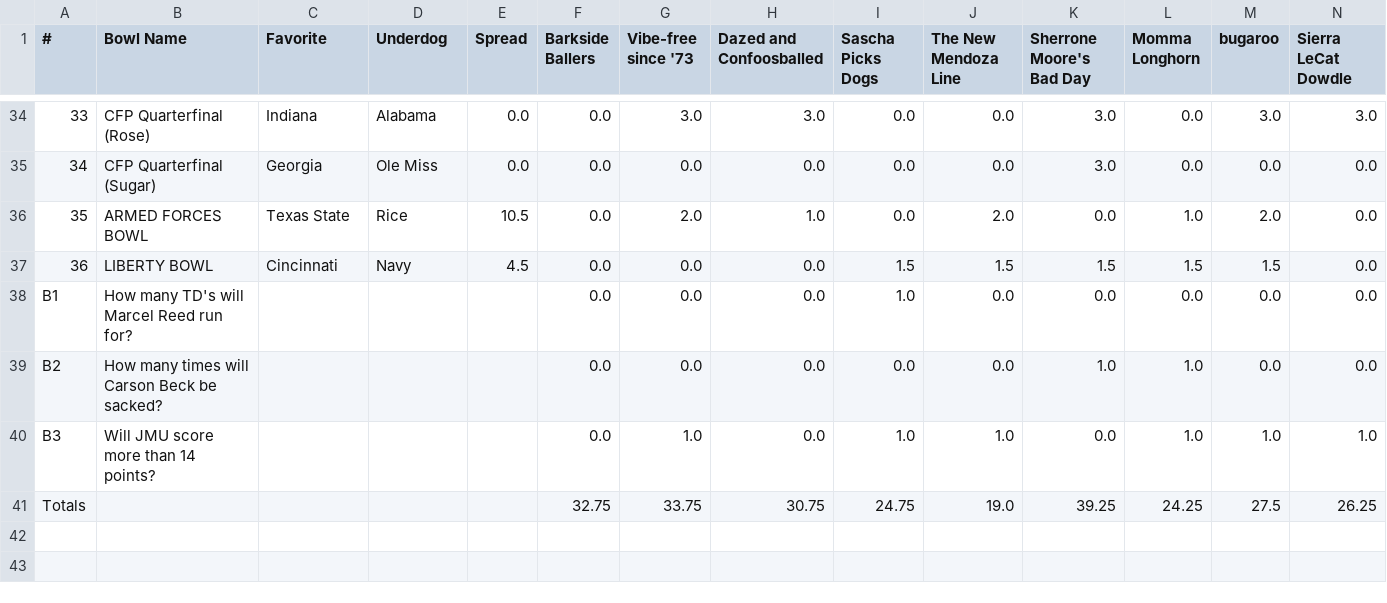
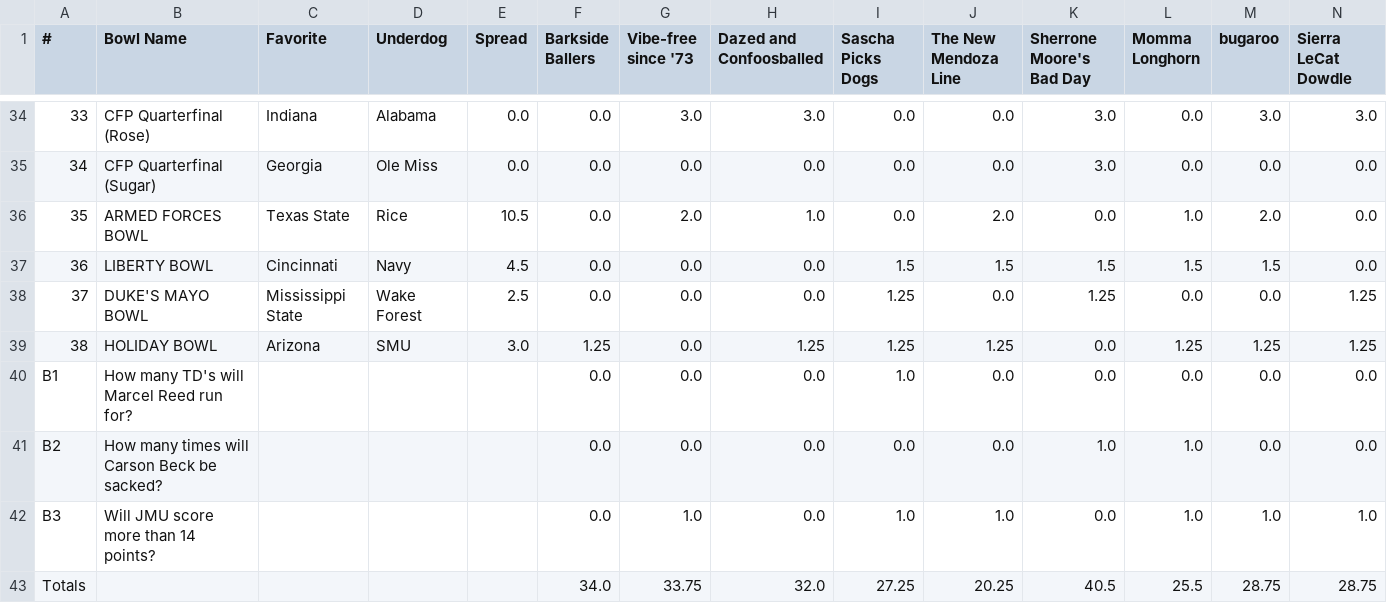
Before and after one commit to jorodo/jorodo.github.io, a CSV file: bowl_pool/2025-2026/results.csv, drawn as a sheet; only a part is shown, gaps mark what is left out; removed rows and columns are numbered as before the commit, all else as after; rows hold the shown columns only; the diff names each change by its address in the sheet, - before the commit and + after, or states it on an @@ line.

Commit message:
non-CFP bowls complete

```diff
--- a/bowl_pool/2025-2026/results.csv
+++ b/bowl_pool/2025-2026/results.csv
+row 38: 37 | DUKE'S MAYO BOWL | Mississippi State | Wake Forest | 2.5 | 0.0 | 0.0 | 0.0 | 1.25 | 0.0 | 1.25 | 0.0 | 0.0 | 1.25
+row 39: 38 | HOLIDAY BOWL | Arizona | SMU | 3.0 | 1.25 | 0.0 | 1.25 | 1.25 | 1.25 | 0.0 | 1.25 | 1.25 | 1.25
-row 41: Totals |  |  |  |  | 32.75 | 33.75 | 30.75 | 24.75 | 19.0 | 39.25 | 24.25 | 27.5 | 26.25
+row 43: Totals |  |  |  |  | 34.0 | 33.75 | 32.0 | 27.25 | 20.25 | 40.5 | 25.5 | 28.75 | 28.75
```
Also changed, not shown: bowl_pool/2025-2026/rankings.csv, bowl_pool/2025-2026_CFP/rankings.csv, 24 other files.
